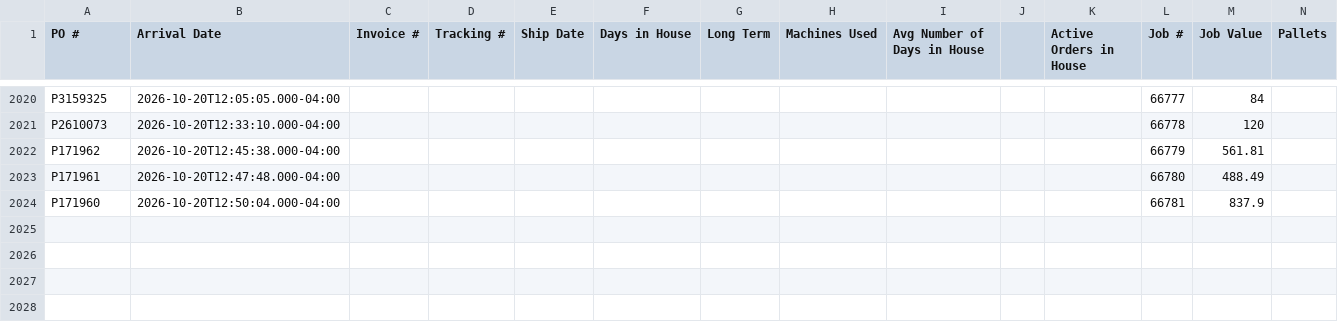
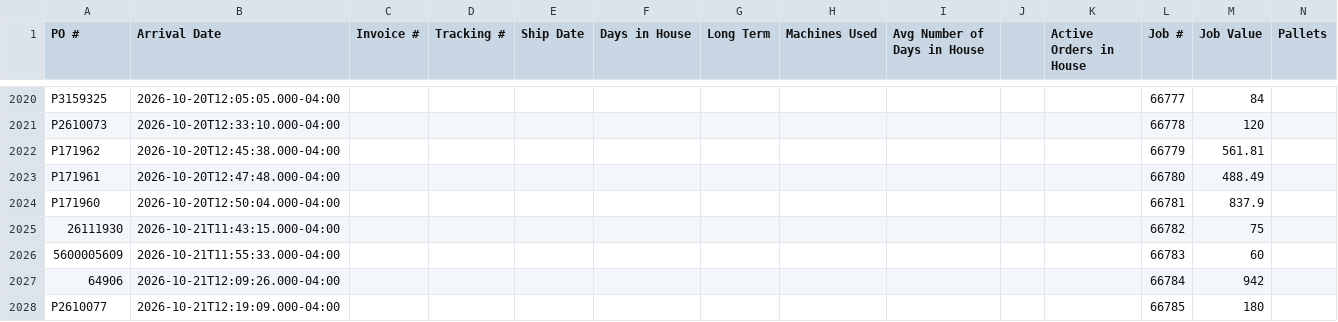
Before and after one commit to cgprecise/pic-dashboard, a CSV file: data.csv, drawn as a sheet; only a part is shown, gaps mark what is left out; rows hold the shown columns only; the diff covers the shown part only; the diff names each change by its address in the sheet, - before the commit and + after, or states it on an @@ line.

```diff
--- a/data.csv
+++ b/data.csv
+row 2025: 26111930 | 2026-10-21T11:43:15.000-04:00 |  |  |  |  |  |  |  |  |  | 66782 | 75
+row 2026: 5600005609 | 2026-10-21T11:55:33.000-04:00 |  |  |  |  |  |  |  |  |  | 66783 | 60
+row 2027: 64906 | 2026-10-21T12:09:26.000-04:00 |  |  |  |  |  |  |  |  |  | 66784 | 942
+row 2028: P2610077 | 2026-10-21T12:19:09.000-04:00 |  |  |  |  |  |  |  |  |  | 66785 | 180
```
Also changed, not shown: 4 added rows and 18 edited cells elsewhere in this file.
